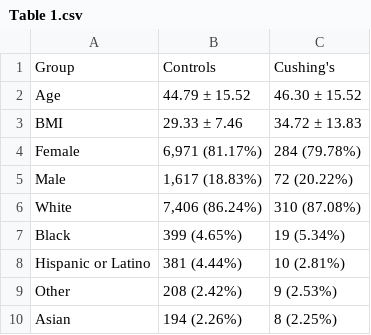
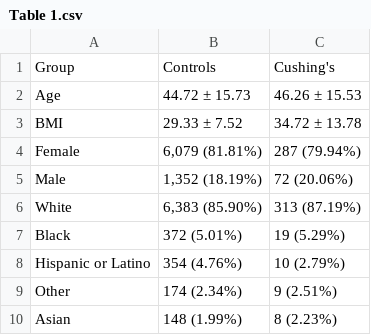
Before and after one commit to BridgesLab/CushingAcromegalyStudy, a CSV file: manuscript/Cushings-Obesity/Table 1.csv, drawn as a sheet.

Commit message:
Updated demographic tables

```diff
--- a/manuscript/Cushings-Obesity/Table 1.csv
+++ b/manuscript/Cushings-Obesity/Table 1.csv
@@ -1,10 +1,10 @@
 Group,Controls,Cushing's
-Age,44.79 ± 15.52,46.30 ± 15.52
-BMI,29.33 ± 7.46,34.72 ± 13.83
-Female,"6,971 (81.17%)",284 (79.78%)
-Male,"1,617 (18.83%)",72 (20.22%)
-White,"7,406 (86.24%)",310 (87.08%)
-Black,399  (4.65%),19  (5.34%)
-Hispanic or Latino,381  (4.44%),10  (2.81%)
-Other,208  (2.42%),9  (2.53%)
-Asian,194  (2.26%),8  (2.25%)
+Age,44.72 ± 15.73,46.26 ± 15.53
+BMI,29.33 ± 7.52,34.72 ± 13.78
+Female,"6,079 (81.81%)",287 (79.94%)
+Male,"1,352 (18.19%)",72 (20.06%)
+White,"6,383 (85.90%)",313 (87.19%)
+Black,372  (5.01%),19  (5.29%)
+Hispanic or Latino,354  (4.76%),10  (2.79%)
+Other,174  (2.34%),9  (2.51%)
+Asian,148  (1.99%),8  (2.23%)
```
Also changed, not shown: 9 other files.
